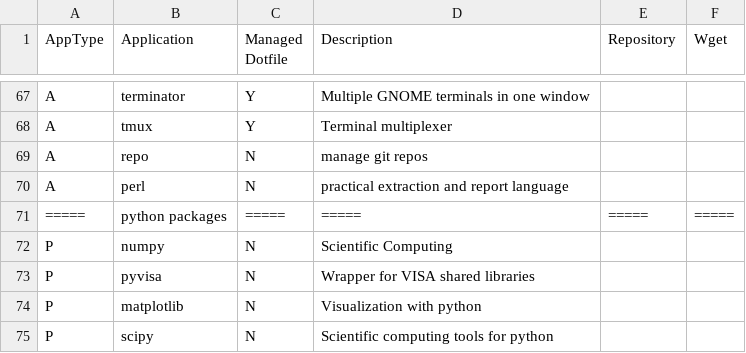
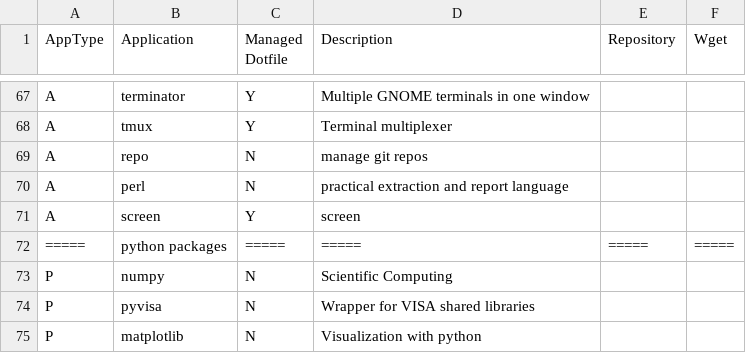
Before and after one commit to gutelfuldead/dotfiles, a CSV file: apps.csv, drawn as a sheet; only a part is shown, gaps mark what is left out; the shorter side is filled out with more unchanged rows.

Commit message:
add screen app

```diff
--- a/apps.csv
+++ b/apps.csv
@@ -70,2 +70,3 @@ A,repo,N,manage git repos,,
 A,perl,N,practical extraction and report language,,
+A,screen,Y,screen,,
 =====,python packages,=====,=====,=====,=====
```
Also changed, not shown: 2 other files.
